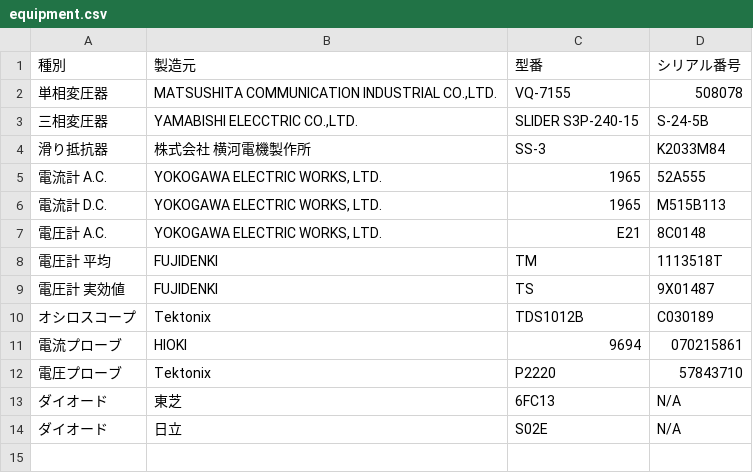
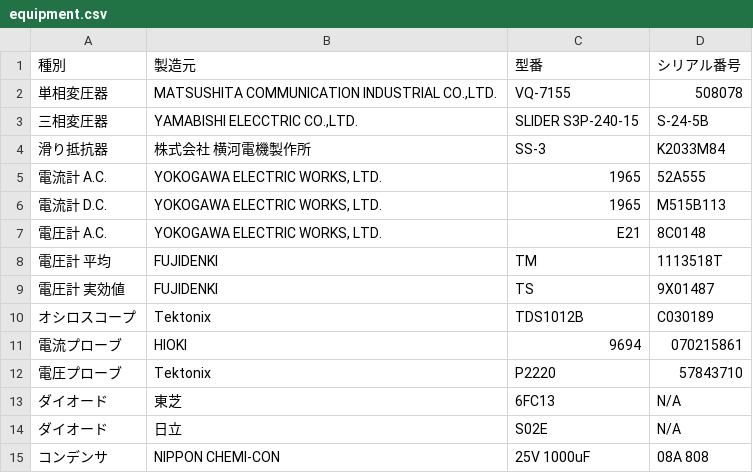
Before and after one commit to 12r9p/4e_zikken, a CSV file: 4_sung/equipment.csv (was 4_song/equipment.csv), drawn as a sheet.

```diff
--- a/4_song/equipment.csv
+++ b/4_sung/equipment.csv
@@ -14 +14,2 @@
 ダイオード	日立	S02E	N/A
+コンデンサ	NIPPON CHEMI-CON	25V 1000uF	08A 808
```
Also changed, not shown: 57 other files.
